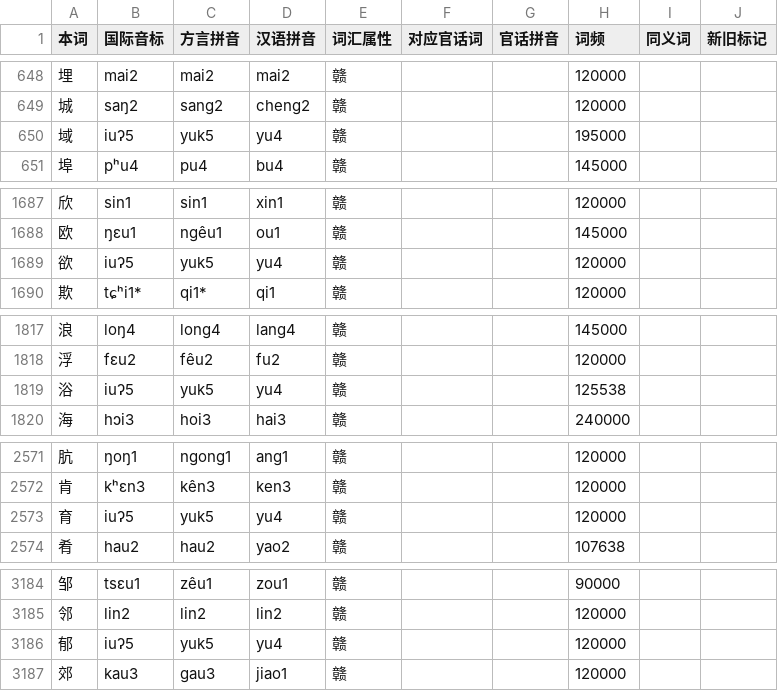
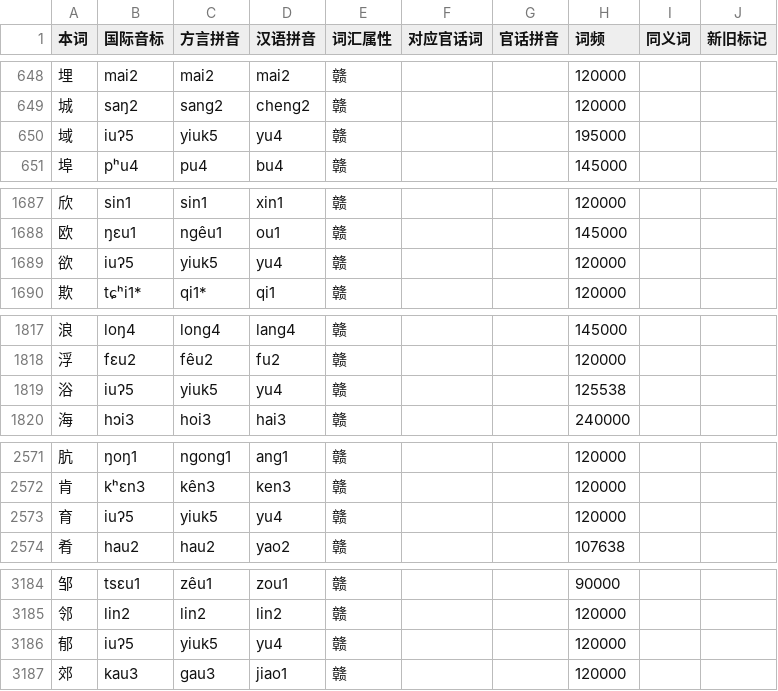
Before and after one commit to BrianIZKom1911/GonnyuGeneralIME, a TSV file: resources/regions/sinyi/dictionaries/chars.tsv, drawn as a sheet; only a part is shown, gaps mark what is left out; the diff covers the shown part only.

Commit message:
fix(phonology): preserve iu entering codas in Fungcen, Sinyi and Tiqien

```diff
--- a/resources/regions/sinyi/dictionaries/chars.tsv
+++ b/resources/regions/sinyi/dictionaries/chars.tsv
@@ -649,3 +649,3 @@
 城	saŋ2	sang2	cheng2	赣			120000		
-域	iuʔ5	yuk5	yu4	赣			195000		
+域	iuʔ5	yiuk5	yu4	赣			195000		
 埠	pʰu4	pu4	bu4	赣			145000		
@@ -1688,3 +1688,3 @@
 欧	ŋɛu1	ngêu1	ou1	赣			145000		
-欲	iuʔ5	yuk5	yu4	赣			120000		
+欲	iuʔ5	yiuk5	yu4	赣			120000		
 欺	tɕʰi1*	qi1*	qi1	赣			120000		
@@ -1818,3 +1818,3 @@
 浮	fɛu2	fêu2	fu2	赣			120000		
-浴	iuʔ5	yuk5	yu4	赣			125538		
+浴	iuʔ5	yiuk5	yu4	赣			125538		
 海	hɔi3	hoi3	hai3	赣			240000		
@@ -2572,3 +2572,3 @@
 肯	kʰɛn3	kên3	ken3	赣			120000		
-育	iuʔ5	yuk5	yu4	赣			120000		
+育	iuʔ5	yiuk5	yu4	赣			120000		
 肴	hau2	hau2	yao2	赣			107638		
@@ -3185,3 +3185,3 @@
 邻	lin2	lin2	lin2	赣			120000		
-郁	iuʔ5	yuk5	yu4	赣			120000		
+郁	iuʔ5	yiuk5	yu4	赣			120000		
 郊	kau3	gau3	jiao1	赣			120000		
```
Also changed, not shown: 2 edited cells elsewhere in this file, resources/regions/fungcen/dictionaries/gan_chars.tsv, resources/regions/tiqien/dictionaries/chars.tsv, 5 other files.
